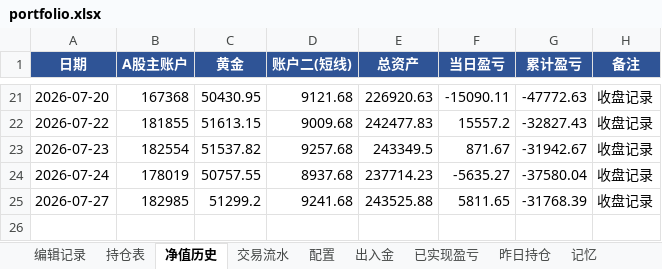
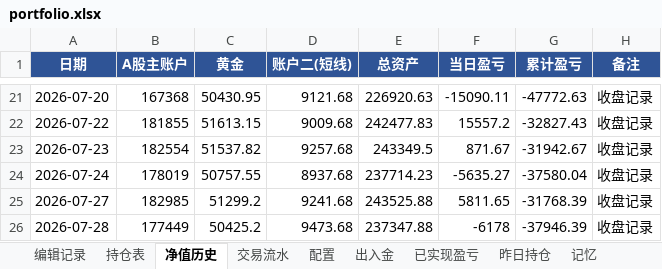
Before and after one commit to wanchangjia-png/investment-agent, an Excel workbook: portfolio.xlsx, sheet 净值历史, drawn as a sheet; only a part is shown, gaps mark what is left out; values as stored, in another font and other column widths than the file's, no borders; the diff names each change by its address in the sheet, - before the commit and + after, or states it on an @@ line.

```diff
--- a/portfolio.xlsx (sheet 净值历史)
+++ b/portfolio.xlsx (sheet 净值历史)
+row 26: 2026-07-28 | 177449 | 50425.2 | 9473.68 | 237347.88 | -6178 | -37946.39 | 收盘记录
```
Also changed, not shown: sheet 持仓表.
